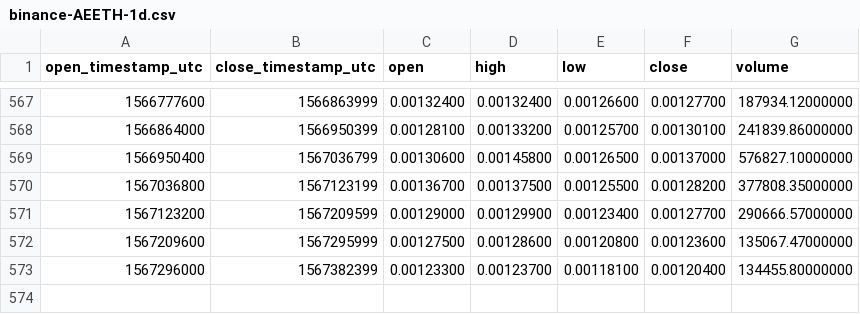
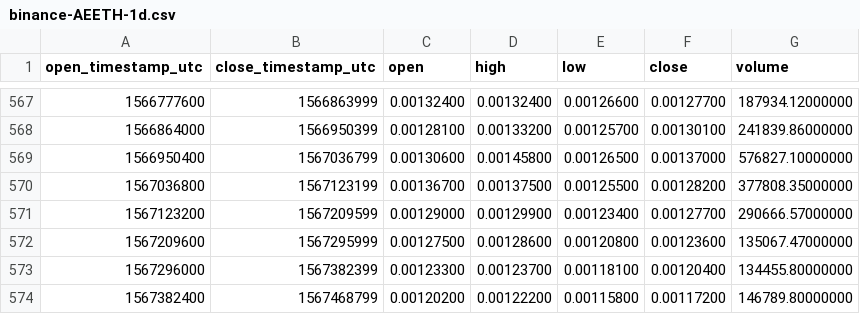
Before and after one commit to cryptobigbro/binance-AEETH, a CSV file: binance-AEETH-1d.csv, drawn as a sheet; only a part is shown, gaps mark what is left out; the diff names each change by its address in the sheet, - before the commit and + after, or states it on an @@ line.

Commit message:
Update OHLCV data.

```diff
--- a/binance-AEETH-1d.csv
+++ b/binance-AEETH-1d.csv
+row 574: 1567382400 | 1567468799 | 0.00120200 | 0.00122200 | 0.00115800 | 0.00117200 | 146789.80000000
```
Also changed, not shown: 1 other file.
